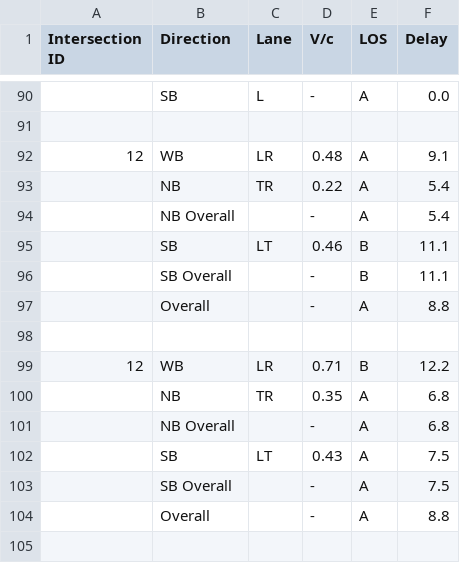
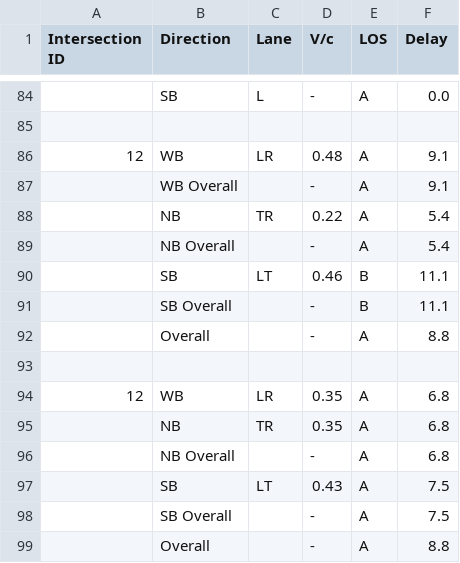
Before and after one commit to deringar/Synchro-Automation, a CSV file: out/Test Report 2-filtered.csv, drawn as a sheet; only a part is shown, gaps mark what is left out; the diff covers the shown part only.

```diff
--- a/out/Test Report 2-filtered.csv
+++ b/out/Test Report 2-filtered.csv
@@ -92,2 +86,3 @@ Intersection ID,Direction,Lane,V/c,LOS,Delay
 12,WB,LR,0.48,A,9.1
+,WB Overall,,-,A,9.1
 ,NB,TR,0.22,A,5.4
@@ -98,3 +93,3 @@ Intersection ID,Direction,Lane,V/c,LOS,Delay
 ,,,,,
-12,WB,LR,0.71,B,12.2
+12,WB,LR,0.35,A,6.8
 ,NB,TR,0.35,A,6.8
```
Also changed, not shown: 7 added rows, 13 removed rows and 7 edited cells elsewhere in this file, out/Test Report 1-filtered.csv, 3 other files.
